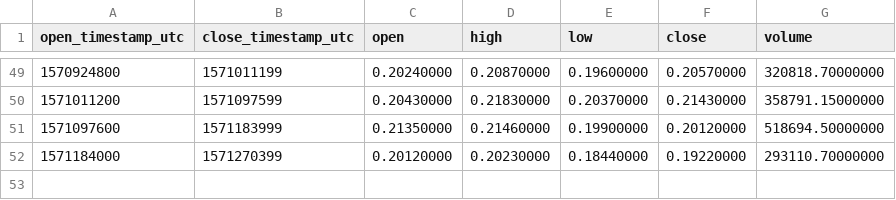
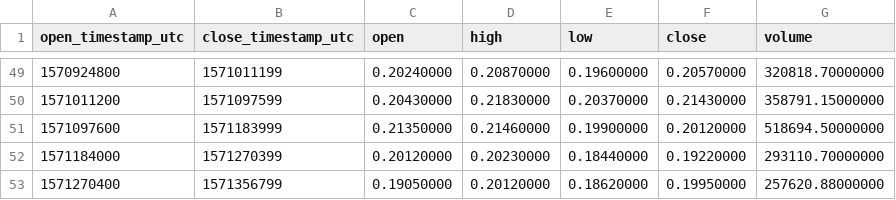
Before and after one commit to cryptobigbro/binance-WANUSDT, a CSV file: binance-WANUSDT-1d.csv, drawn as a sheet; only a part is shown, gaps mark what is left out; the diff names each change by its address in the sheet, - before the commit and + after, or states it on an @@ line.

```diff
--- a/binance-WANUSDT-1d.csv
+++ b/binance-WANUSDT-1d.csv
+row 53: 1571270400 | 1571356799 | 0.19050000 | 0.20120000 | 0.18620000 | 0.19950000 | 257620.88000000
```
Also changed, not shown: binance-WANUSDT-1h.csv.
